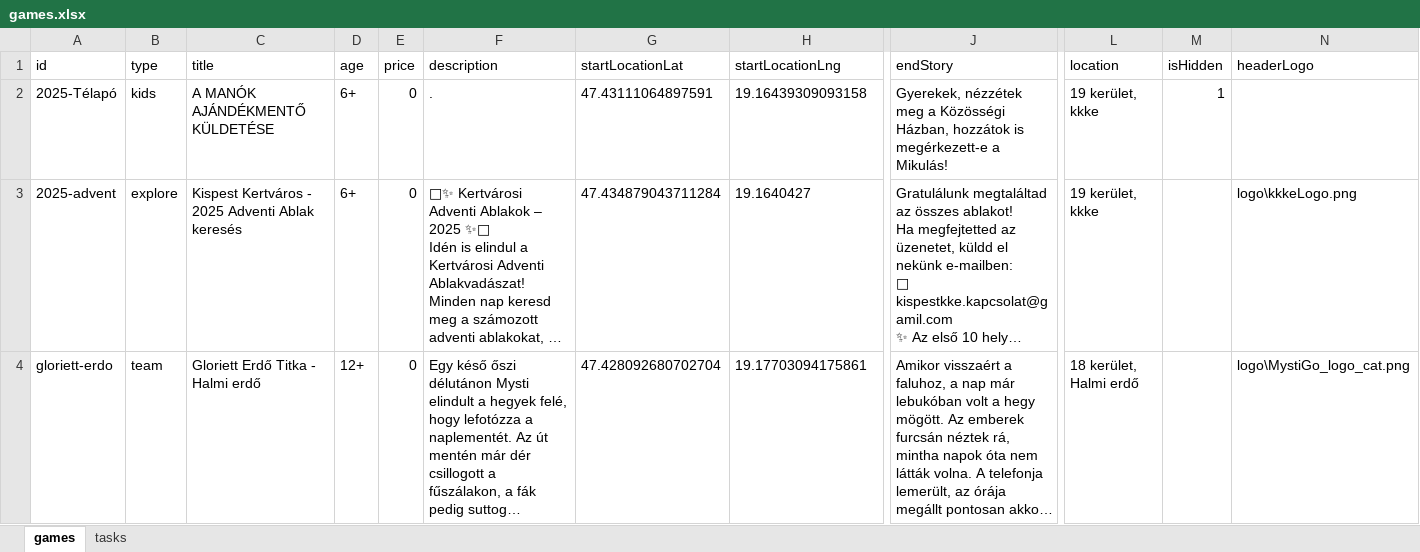
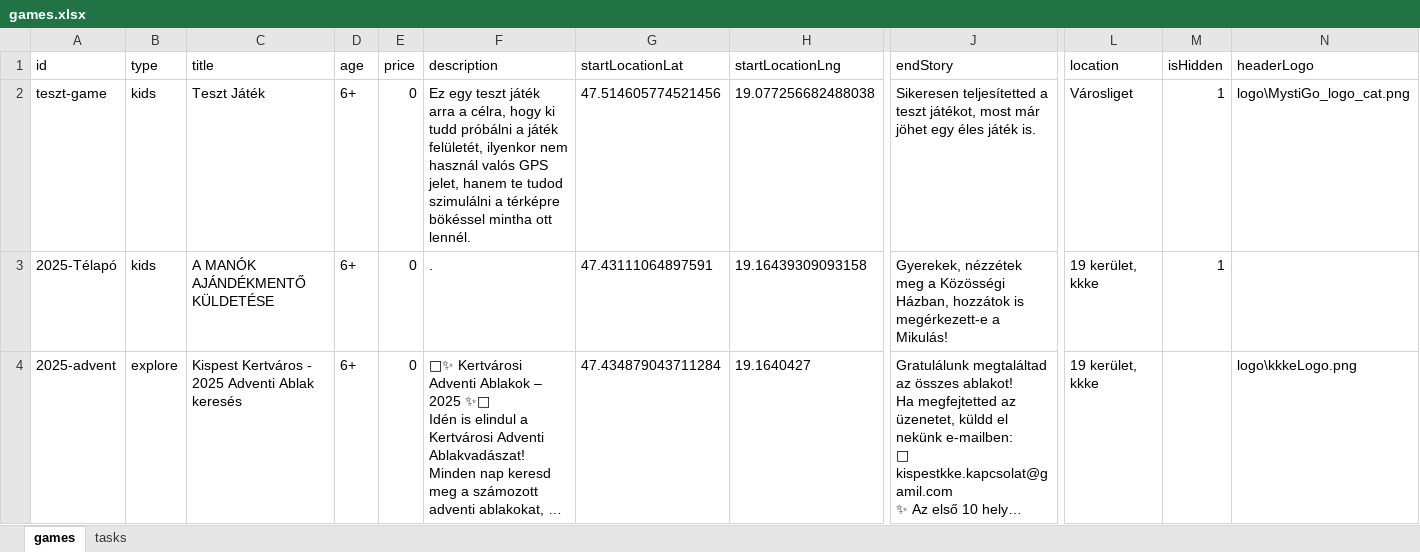
Before and after one commit to MystiGo-hu/MystiGo, an Excel workbook: games/games.xlsx, sheet games, drawn as a sheet; only a part is shown, gaps mark what is left out; the shorter side is filled out with more unchanged rows; long unchanged cells end in …; values as stored, in another font and other column widths than the file's, no borders; rows hold the shown columns only; the diff names each change by its address in the sheet, - before the commit and + after, or states it on an @@ line.

```diff
--- a/games/games.xlsx (sheet games)
+++ b/games/games.xlsx (sheet games)
+row 2: teszt-game | kids | Teszt Játék | 6+ | 0 | Ez egy teszt játék arra a célra, hogy ki tudd próbálni a játék felületét, ilyenkor nem használ valós GPS jelet, hanem te tudod szimulálni a térképre bökéssel mintha ott lennél. | 47.514605774521456 | 19.077256682488038 | Sikeresen teljesítetted a teszt játékot, most már jöhet egy éles játék is. | Városliget | 1 | logo\MystiGo_logo_cat.png
```
Also changed, not shown: sheet tasks.
